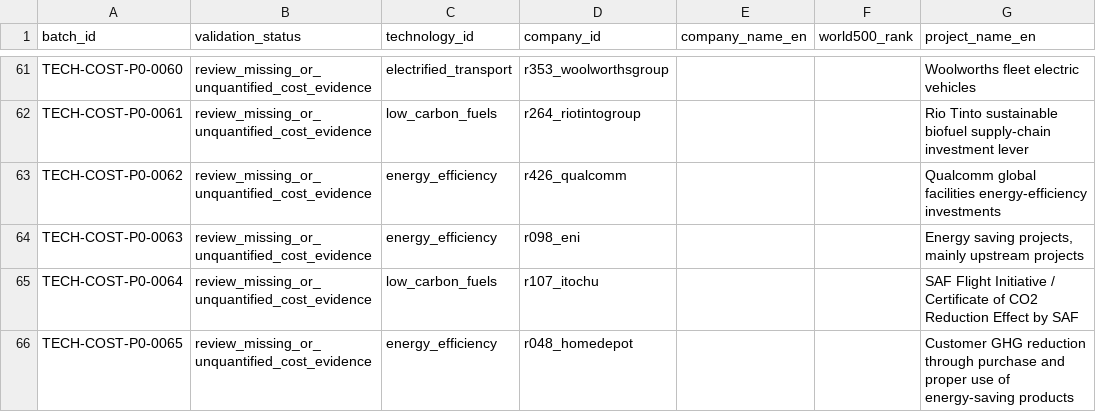
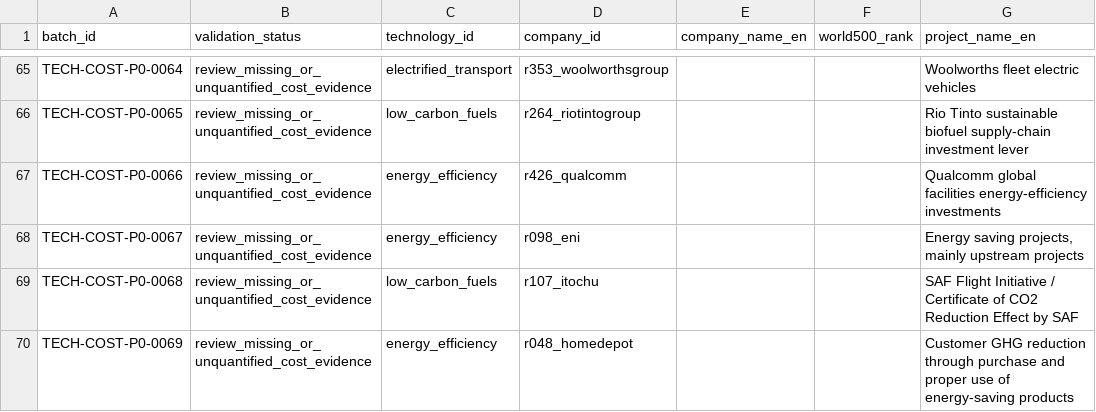
Before and after one commit to DCCAISSON/fortune500_esg_kg, a CSV file: assets/data/world500/workbench/world500_technology_cost_p0_strict_evidence_batch.csv, drawn as a sheet; only a part is shown, gaps mark what is left out; addresses are those after the commit; the diff covers the shown part only; the diff names each change by its address in the sheet, - before the commit and + after, or states it on an @@ line.

```diff
--- a/assets/data/world500/workbench/world500_technology_cost_p0_strict_evidence_batch.csv
+++ b/assets/data/world500/workbench/world500_technology_cost_p0_strict_evidence_batch.csv
-A65 (batch_id): TECH-COST-P0-0060
+A65 (batch_id): TECH-COST-P0-0064
-A66 (batch_id): TECH-COST-P0-0061
+A66 (batch_id): TECH-COST-P0-0065
-A67 (batch_id): TECH-COST-P0-0062
+A67 (batch_id): TECH-COST-P0-0066
-A68 (batch_id): TECH-COST-P0-0063
+A68 (batch_id): TECH-COST-P0-0067
-A69 (batch_id): TECH-COST-P0-0064
+A69 (batch_id): TECH-COST-P0-0068
-A70 (batch_id): TECH-COST-P0-0065
+A70 (batch_id): TECH-COST-P0-0069
```
Also changed, not shown: 4 added rows and 50 edited cells elsewhere in this file, 14 other files.
